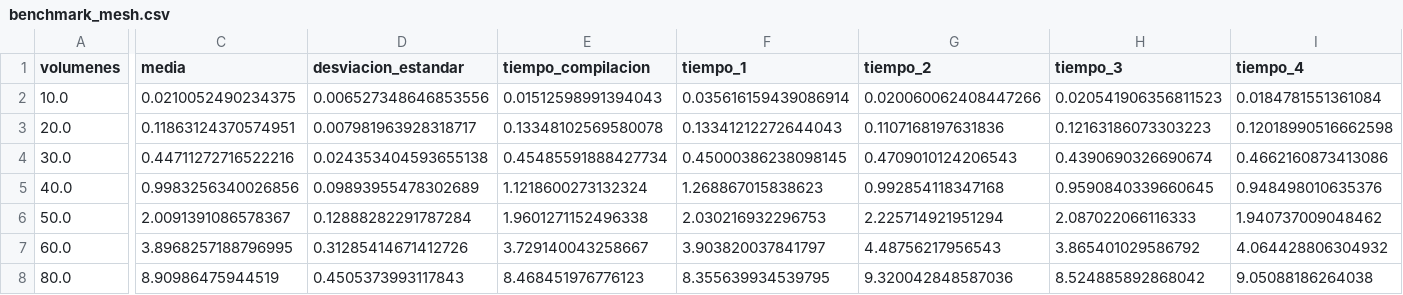
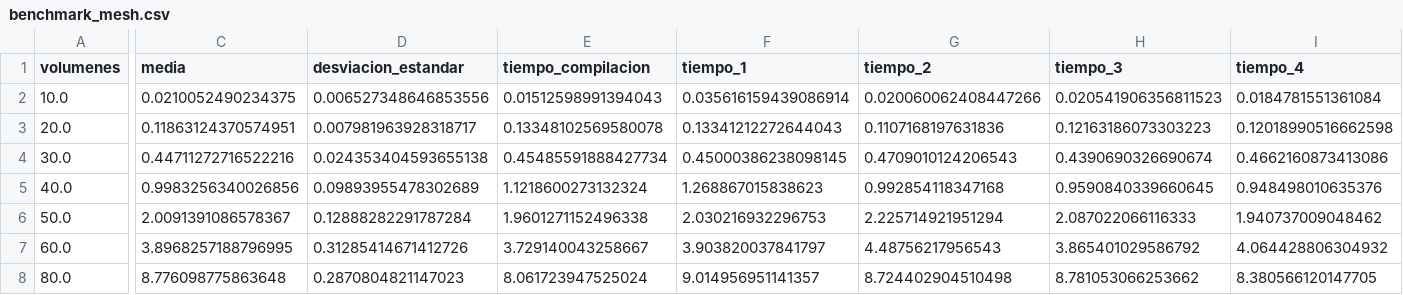
Before and after one commit to OscarAlvaradoM/Tesis, a CSV file: benchmarking/benchmark_mesh.csv, drawn as a sheet; only a part is shown, gaps mark what is left out; the diff covers the shown part only; the diff names each change by its address in the sheet, - before the commit and + after, or states it on an @@ line.

```diff
--- a/benchmarking/benchmark_mesh.csv
+++ b/benchmarking/benchmark_mesh.csv
-C8 (media): 8.90986475944519
+C8 (media): 8.776098775863648
-D8 (desviacion_estandar): 0.4505373993117843
+D8 (desviacion_estandar): 0.2870804821147023
-E8 (tiempo_compilacion): 8.468451976776123
+E8 (tiempo_compilacion): 8.061723947525024
-F8 (tiempo_1): 8.355639934539795
+F8 (tiempo_1): 9.014956951141357
-G8 (tiempo_2): 9.320042848587036
+G8 (tiempo_2): 8.724402904510498
-H8 (tiempo_3): 8.524885892868042
+H8 (tiempo_3): 8.781053066253662
-I8 (tiempo_4): 9.05088186264038
+I8 (tiempo_4): 8.380566120147705
```
Also changed, not shown: 6 edited cells elsewhere in this file, benchmarking/benchmark_set_boundary_conditions.csv.
